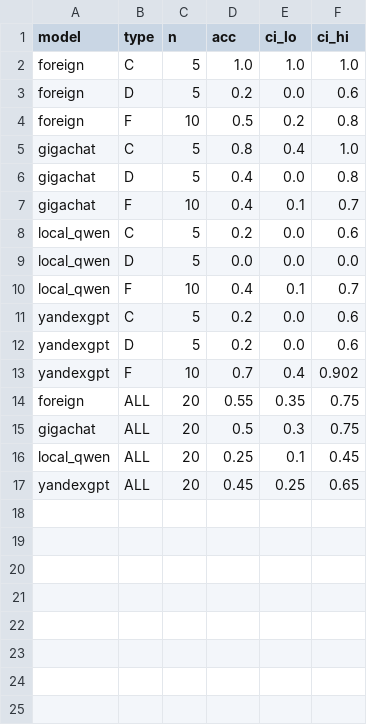
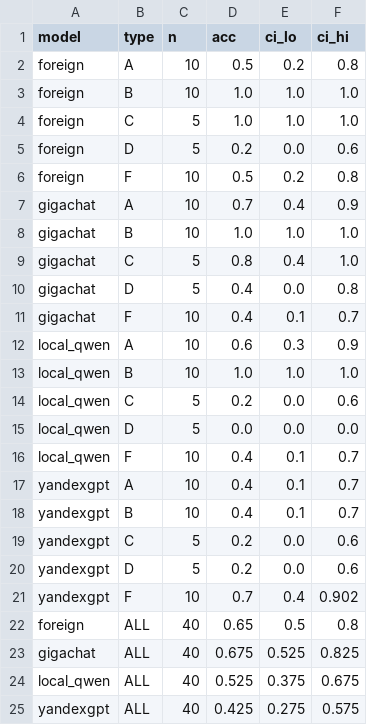
Before and after one commit to yvvt/q, a CSV file: results/analysis/accuracy_ci.csv, drawn as a sheet.

```diff
--- a/results/analysis/accuracy_ci.csv
+++ b/results/analysis/accuracy_ci.csv
@@ -1,2 +1,4 @@
 model,type,n,acc,ci_lo,ci_hi
+foreign,A,10,0.5,0.2,0.8
+foreign,B,10,1.0,1.0,1.0
 foreign,C,5,1.0,1.0,1.0
@@ -4,2 +6,4 @@ foreign,D,5,0.2,0.0,0.6
 foreign,F,10,0.5,0.2,0.8
+gigachat,A,10,0.7,0.4,0.9
+gigachat,B,10,1.0,1.0,1.0
 gigachat,C,5,0.8,0.4,1.0
@@ -7,2 +11,4 @@ gigachat,D,5,0.4,0.0,0.8
 gigachat,F,10,0.4,0.1,0.7
+local_qwen,A,10,0.6,0.3,0.9
+local_qwen,B,10,1.0,1.0,1.0
 local_qwen,C,5,0.2,0.0,0.6
@@ -10,2 +16,4 @@ local_qwen,D,5,0.0,0.0,0.0
 local_qwen,F,10,0.4,0.1,0.7
+yandexgpt,A,10,0.4,0.1,0.7
+yandexgpt,B,10,0.4,0.1,0.7
 yandexgpt,C,5,0.2,0.0,0.6
@@ -13,5 +21,5 @@ yandexgpt,D,5,0.2,0.0,0.6
 yandexgpt,F,10,0.7,0.4,0.902
-foreign,ALL,20,0.55,0.35,0.75
-gigachat,ALL,20,0.5,0.3,0.75
-local_qwen,ALL,20,0.25,0.1,0.45
-yandexgpt,ALL,20,0.45,0.25,0.65
+foreign,ALL,40,0.65,0.5,0.8
+gigachat,ALL,40,0.675,0.525,0.825
+local_qwen,ALL,40,0.525,0.375,0.675
+yandexgpt,ALL,40,0.425,0.275,0.575
```
Also changed, not shown: results/analysis/h12_fewshot.csv, results/analysis/mcnemar_all_types.csv, 21 other files.
